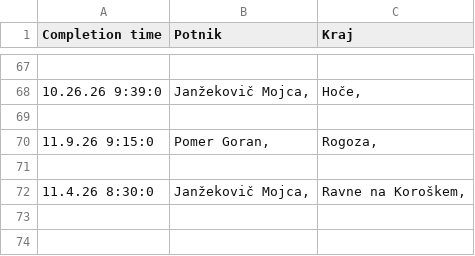
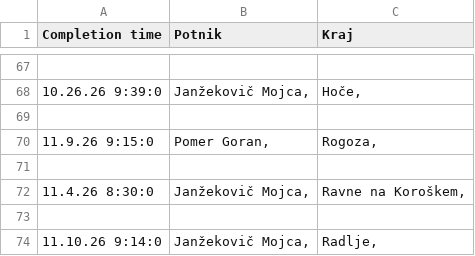
Before and after one commit to SRP-B/dat-mb, a CSV file: active.csv, drawn as a sheet; only a part is shown, gaps mark what is left out; the diff names each change by its address in the sheet, - before the commit and + after, or states it on an @@ line.

Commit message:
Appv12

```diff
--- a/active.csv
+++ b/active.csv
+row 73: (empty)
+row 74: 11.10.26 9:14:0 | Janžekovič Mojca, | Radlje,
```
